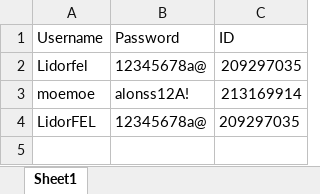
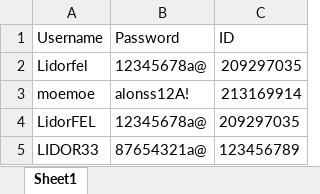
Before and after one commit to Lidorfel/BirdManagementSystem, an Excel workbook: BirdManagementSystem/Users.xlsx, sheet Sheet1, drawn as a sheet; values as stored, in another font and other column widths than the file's, no borders; the diff names each change by its address in the sheet, - before the commit and + after, or states it on an @@ line.

```diff
--- a/BirdManagementSystem/Users.xlsx (sheet Sheet1)
+++ b/BirdManagementSystem/Users.xlsx (sheet Sheet1)
+row 5: LIDOR33 | 87654321a@ | 123456789
```
Also changed, not shown: 6 other files.
